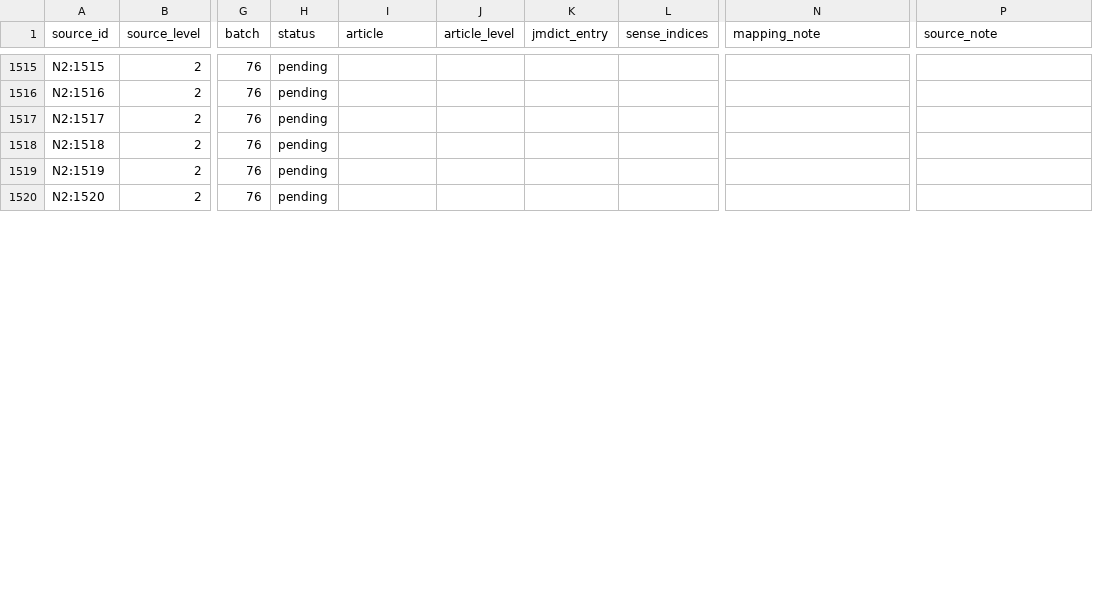
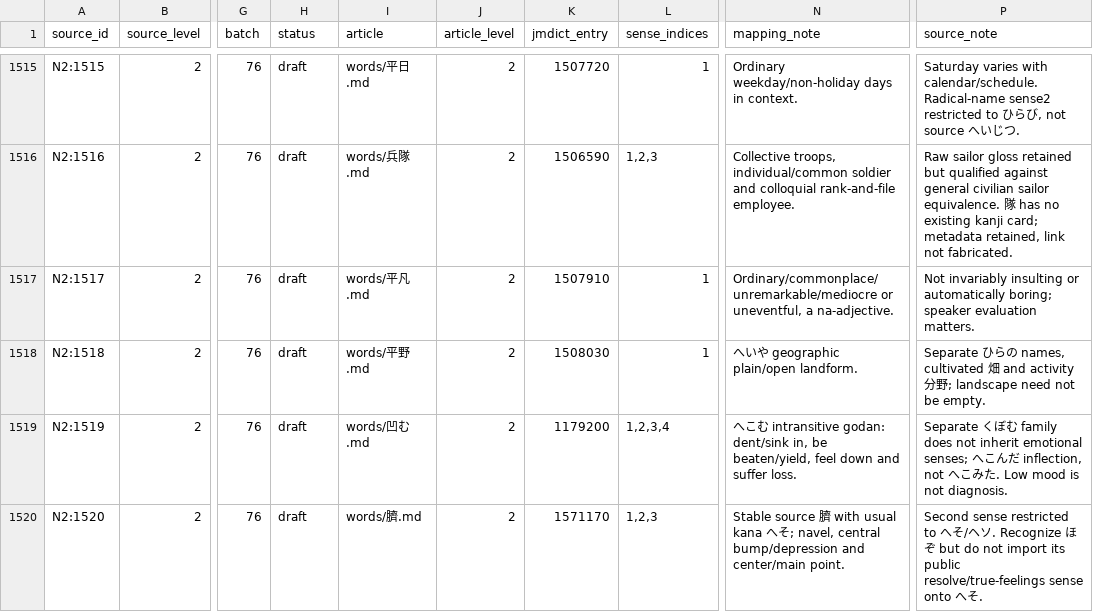
Before and after one commit to stop-cran/learning-japanese, a TSV file: docs/n2-vocabulary-sources.tsv, drawn as a sheet; only a part is shown, gaps mark what is left out; the diff covers the shown part only; the diff names each change by its address in the sheet, - before the commit and + after, or states it on an @@ line.

```diff
--- a/docs/n2-vocabulary-sources.tsv
+++ b/docs/n2-vocabulary-sources.tsv
-H1515:H1520 (status): pending
+H1515:H1520 (status): draft
-I1515 (article): (empty)
+I1515 (article): words/平日.md
-J1515:J1520 (article_level): (empty)
+J1515:J1520 (article_level): 2
-K1515 (jmdict_entry): (empty)
+K1515 (jmdict_entry): 1507720
-L1515 (sense_indices): (empty)
+L1515 (sense_indices): 1
-N1515 (mapping_note): (empty)
+N1515 (mapping_note): Ordinary weekday/non-holiday days in context.
-P1515 (source_note): (empty)
+P1515 (source_note): Saturday varies with calendar/schedule. Radical-name sense2 restricted to ひらび, not source へいじつ.
-I1516 (article): (empty)
+I1516 (article): words/兵隊.md
-K1516 (jmdict_entry): (empty)
+K1516 (jmdict_entry): 1506590
-L1516 (sense_indices): (empty)
+L1516 (sense_indices): 1,2,3
-N1516 (mapping_note): (empty)
+N1516 (mapping_note): Collective troops, individual/common soldier and colloquial rank-and-file employee.
-P1516 (source_note): (empty)
+P1516 (source_note): Raw sailor gloss retained but qualified against general civilian sailor equivalence. 隊 has no existing kanji card; metadata retained, link not fabricated.
-I1517 (article): (empty)
+I1517 (article): words/平凡.md
-K1517 (jmdict_entry): (empty)
+K1517 (jmdict_entry): 1507910
-L1517:L1518 (sense_indices): (empty)
+L1517:L1518 (sense_indices): 1
-N1517 (mapping_note): (empty)
+N1517 (mapping_note): Ordinary/commonplace/unremarkable/mediocre or uneventful, a na-adjective.
-P1517 (source_note): (empty)
+P1517 (source_note): Not invariably insulting or automatically boring; speaker evaluation matters.
-I1518 (article): (empty)
+I1518 (article): words/平野.md
-K1518 (jmdict_entry): (empty)
+K1518 (jmdict_entry): 1508030
-N1518 (mapping_note): (empty)
+N1518 (mapping_note): へいや geographic plain/open landform.
-P1518 (source_note): (empty)
+P1518 (source_note): Separate ひらの names, cultivated 畑 and activity 分野; landscape need not be empty.
-I1519 (article): (empty)
+I1519 (article): words/凹む.md
-K1519 (jmdict_entry): (empty)
+K1519 (jmdict_entry): 1179200
-L1519 (sense_indices): (empty)
+L1519 (sense_indices): 1,2,3,4
-N1519 (mapping_note): (empty)
+N1519 (mapping_note): へこむ intransitive godan: dent/sink in, be beaten/yield, feel down and suffer loss.
-P1519 (source_note): (empty)
+P1519 (source_note): Separate くぼむ family does not inherit emotional senses; へこんだ inflection, not へこみた. Low mood is not diagnosis.
-I1520 (article): (empty)
+I1520 (article): words/臍.md
-K1520 (jmdict_entry): (empty)
+K1520 (jmdict_entry): 1571170
-L1520 (sense_indices): (empty)
+L1520 (sense_indices): 1,2,3
-N1520 (mapping_note): (empty)
+N1520 (mapping_note): Stable source 臍 with usual kana へそ; navel, central bump/depression and center/main point.
-P1520 (source_note): (empty)
+P1520 (source_note): Second sense restricted to へそ/ヘソ. Recognize ほぞ but do not import its public resolve/true-feelings sense onto へそ.
```
Also changed, not shown: 99 edited cells elsewhere in this file, 30 other files.
